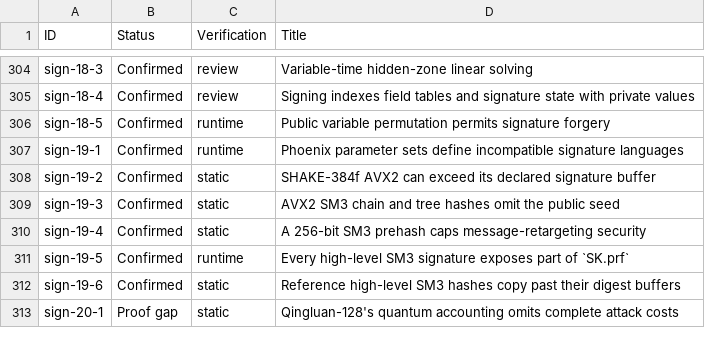
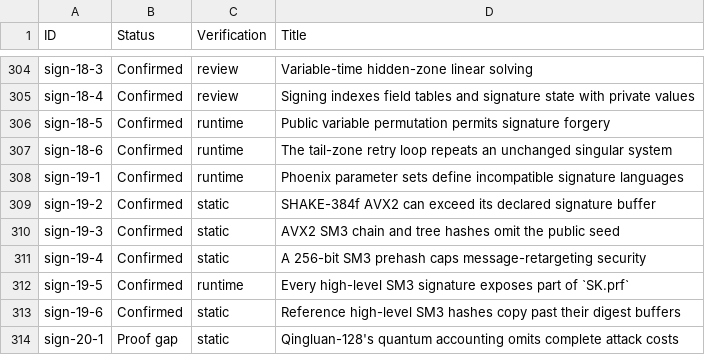
Before and after one commit to ngcc-dev/ngcc-harness, a CSV file: security/vulnerabilities.csv, drawn as a sheet; only a part is shown, gaps mark what is left out; the diff names each change by its address in the sheet, - before the commit and + after, or states it on an @@ line.

```diff
--- a/security/vulnerabilities.csv
+++ b/security/vulnerabilities.csv
+row 307: sign-18-6 | Confirmed | runtime | The tail-zone retry loop repeats an unchanged singular system
```
Also changed, not shown: 2 other files.
